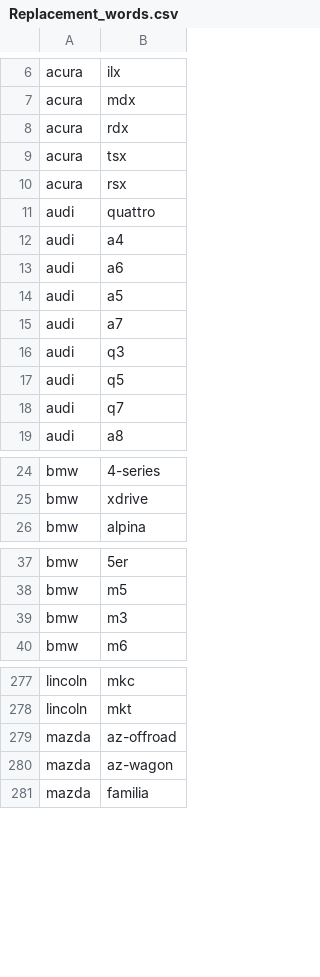
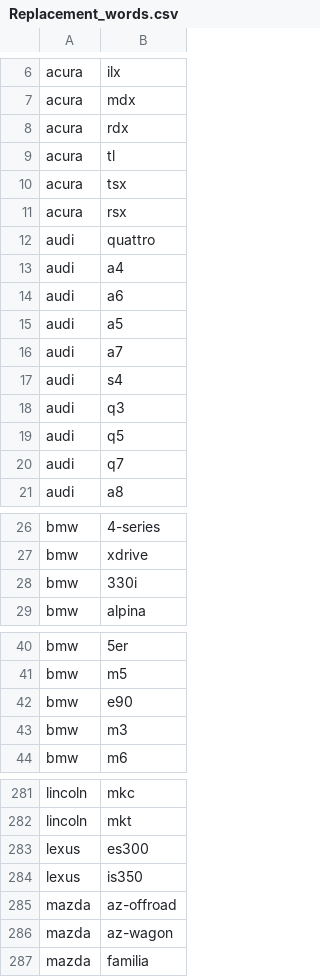
Before and after one commit to jncurrea/Edmunds_Scraper, a CSV file: Replacement_words.csv, drawn as a sheet; only a part is shown, gaps mark what is left out.

Commit message:
Add files via upload

```diff
--- a/Replacement_words.csv
+++ b/Replacement_words.csv
@@ -8,2 +8,3 @@ acura,mdx
 acura,rdx
+acura,tl
 acura,tsx
@@ -15,2 +16,3 @@ audi,a5
 audi,a7
+audi,s4
 audi,q3
@@ -25,2 +27,3 @@ bmw,4-series
 bmw,xdrive
+bmw,330i
 bmw,alpina
@@ -38,2 +41,3 @@ bmw,5er
 bmw,m5
+bmw,e90
 bmw,m3
@@ -278,2 +282,4 @@ lincoln,mkc
 lincoln,mkt
+lexus,es300
+lexus,is350
 mazda,az-offroad
```
